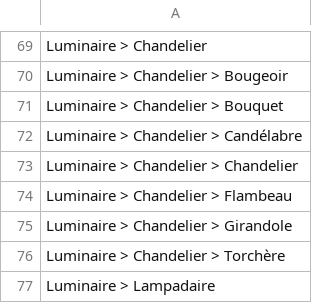
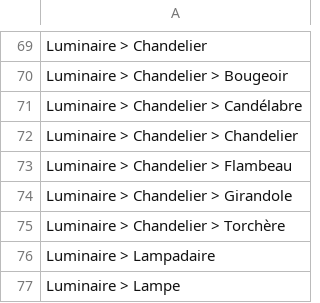
Before and after one commit to entrepreneur-interet-general/gobelins, a TSV file: database/seeds/product_types.tsv, drawn as a sheet; only a part is shown, gaps mark what is left out; the shorter side is filled out with more unchanged rows.

Commit message:
Delete Bouquet

```diff
--- a/database/seeds/product_types.tsv
+++ b/database/seeds/product_types.tsv
@@ -70,3 +70,2 @@ Luminaire > Chandelier
 Luminaire > Chandelier > Bougeoir
-Luminaire > Chandelier > Bouquet
 Luminaire > Chandelier > Candélabre
```
